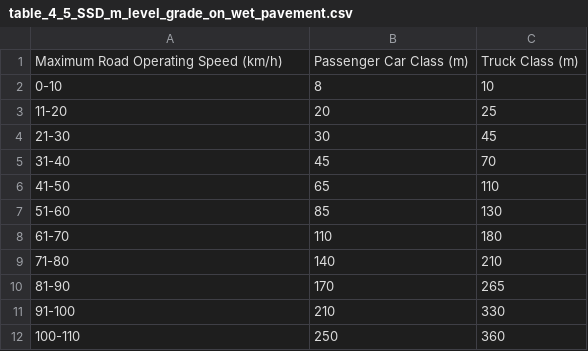
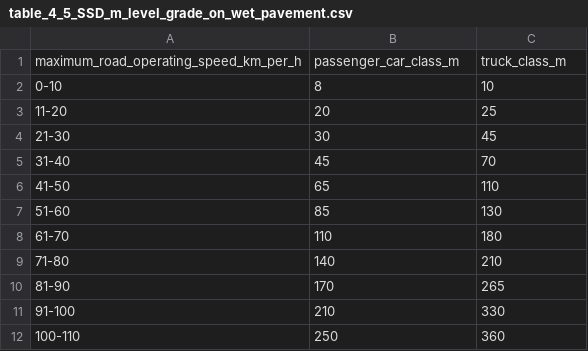
Before and after one commit to Orrmj/RIMS, a CSV file: app/resources/data/TC/GCS/table_4_5_SSD_m_level_grade_on_wet_pavement.csv, drawn as a sheet; removed rows and columns are numbered as before the commit, all else as after; the diff names each change by its address in the sheet, - before the commit and + after, or states it on an @@ line.

```diff
--- a/app/resources/data/TC/GCS/table_4_5_SSD_m_level_grade_on_wet_pavement.csv
+++ b/app/resources/data/TC/GCS/table_4_5_SSD_m_level_grade_on_wet_pavement.csv
-row 1: Maximum Road Operating Speed (km/h) | Passenger Car Class (m) | Truck Class (m)
+row 1: maximum_road_operating_speed_km_per_h | passenger_car_class_m | truck_class_m
```
Also changed, not shown: app/resources/data/TC/GCS/table_4_1_general_vehicles.csv, app/resources/data/TC/GCS/table_4_5_SSD_m_passenger_car_class.csv, 9 other files.
